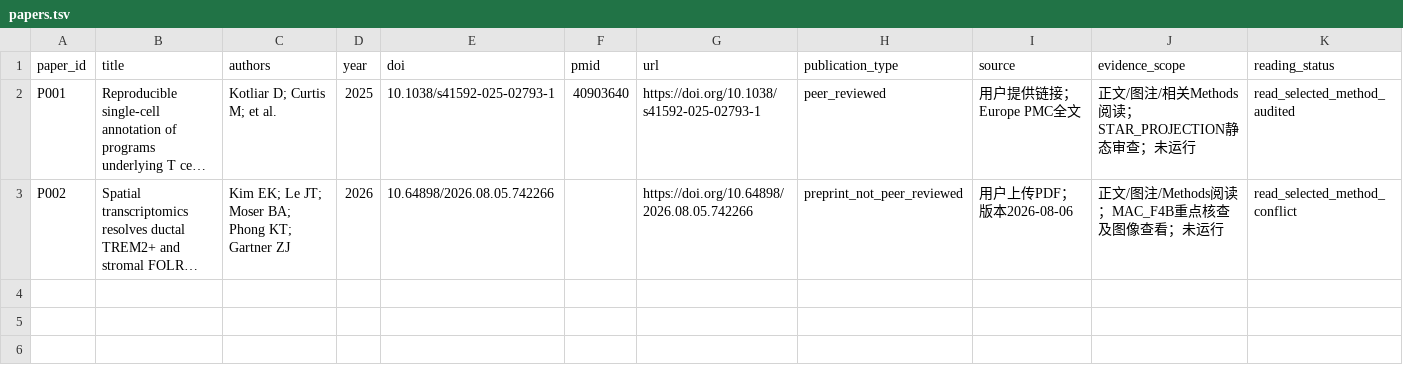
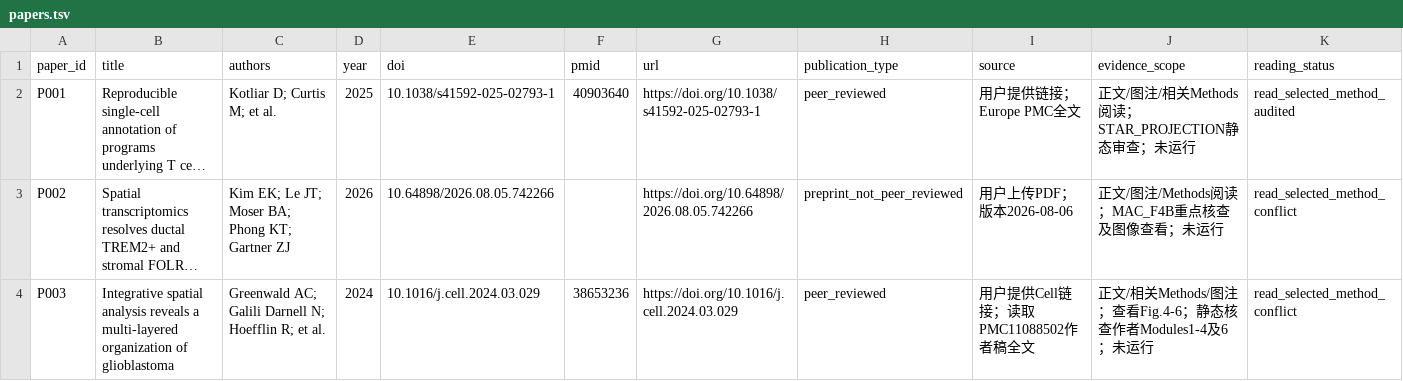
Before and after one commit to baixvwyl/hypoxia, a TSV file: literature/papers.tsv, drawn as a sheet; only a part is shown; long unchanged cells end in …; rows hold the shown columns only; the diff names each change by its address in the sheet, - before the commit and + after, or states it on an @@ line.

Commit message:
docs: audit glioblastoma layer workflow and assess PDAC Xenium applicability

```diff
--- a/literature/papers.tsv
+++ b/literature/papers.tsv
+row 4: P003 | Integrative spatial analysis reveals a multi-layered organization of glioblastoma | Greenwald AC; Galili Darnell N; Hoefflin R; et al. | 2024 | 10.1016/j.cell.2024.03.029 | 38653236 | https://doi.org/10.1016/j.cell.2024.03.029 | peer_reviewed | 用户提供Cell链接；读取PMC11088502作者稿全文 | 正文/相关Methods/图注；查看Fig.4-6；静态核查作者Modules1-4及6；未运行 | read_selected_method_conflict
```
Also changed, not shown: 12 other files.
